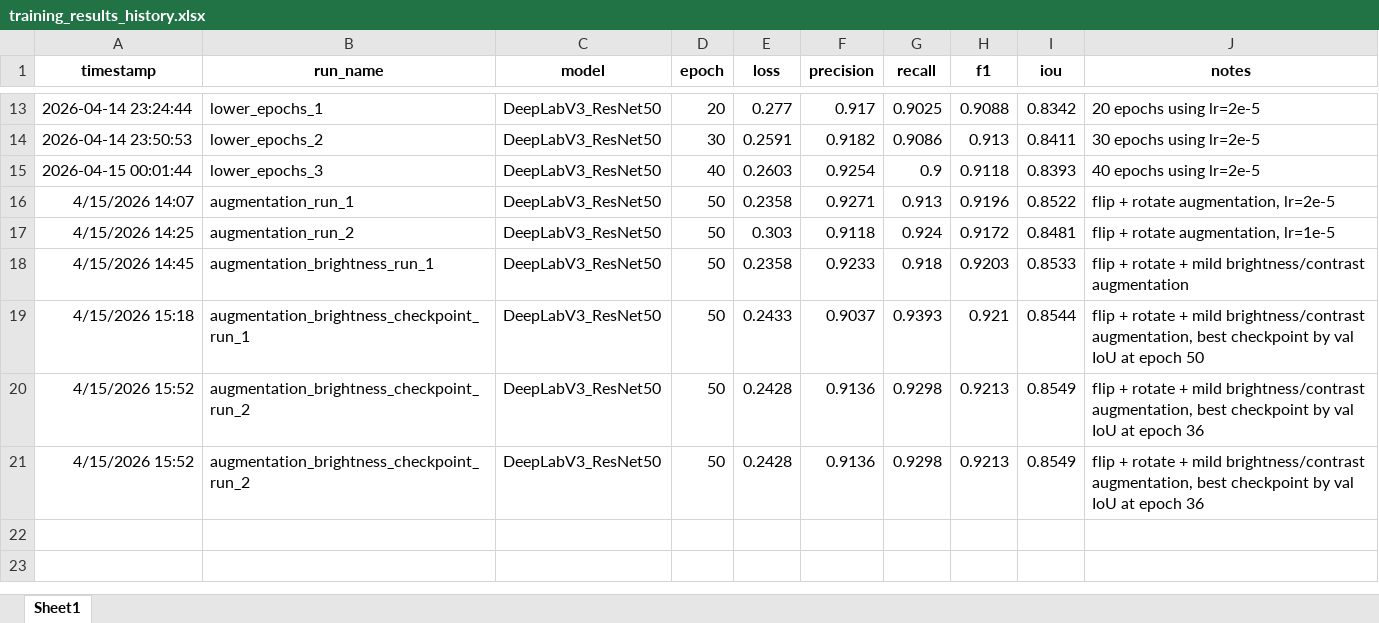
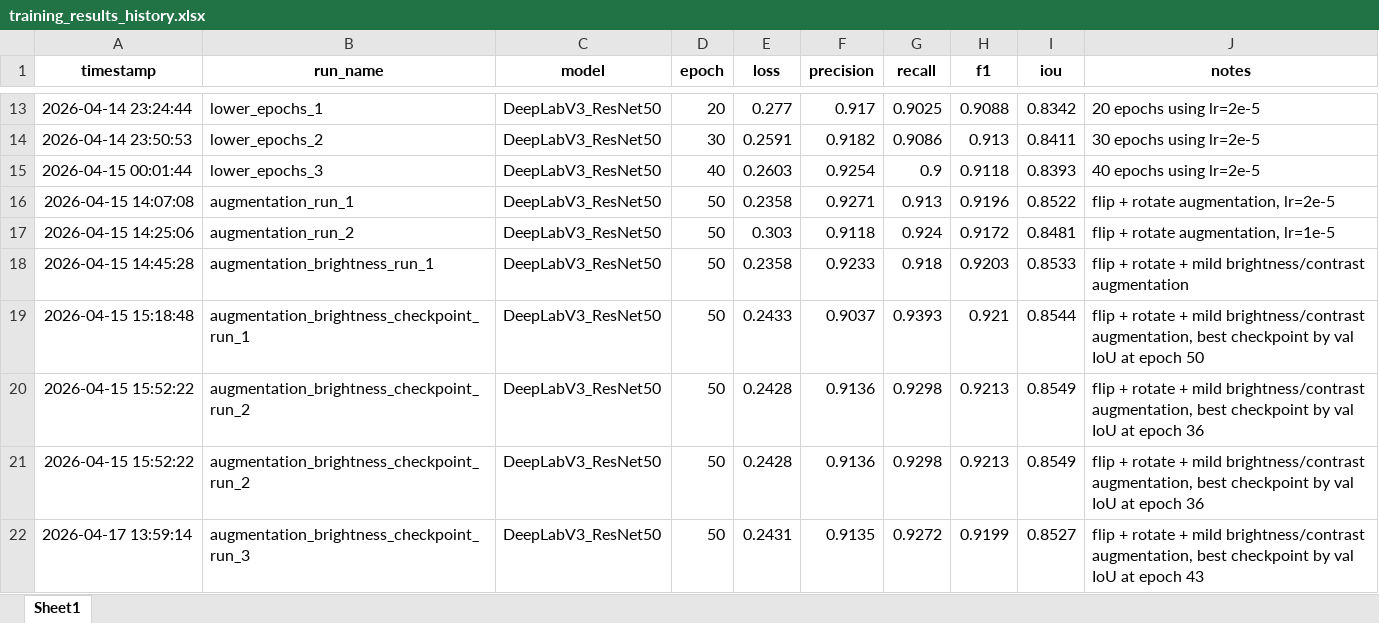
Before and after one commit to Magic-Master420/COMP9517-Group-Project, an Excel workbook: training_results_history.xlsx, sheet Sheet1, drawn as a sheet; only a part is shown, gaps mark what is left out; values as stored, in another font and other column widths than the file's, no borders; the diff names each change by its address in the sheet, - before the commit and + after, or states it on an @@ line.

Commit message:
Add latest training results

```diff
--- a/training_results_history.xlsx (sheet Sheet1)
+++ b/training_results_history.xlsx (sheet Sheet1)
-A16 (timestamp): 4/15/2026 14:07
+A16 (timestamp): 2026-04-15 14:07:08
-A17 (timestamp): 4/15/2026 14:25
+A17 (timestamp): 2026-04-15 14:25:06
-A18 (timestamp): 4/15/2026 14:45
+A18 (timestamp): 2026-04-15 14:45:28
-A19 (timestamp): 4/15/2026 15:18
+A19 (timestamp): 2026-04-15 15:18:48
-A20:A21 (timestamp): 4/15/2026 15:52
+A20:A21 (timestamp): 2026-04-15 15:52:22
+row 22: 2026-04-17 13:59:14 | augmentation_brightness_checkpoint_run_3 | DeepLabV3_ResNet50 | 50 | 0.2431 | 0.9135 | 0.9272 | 0.9199 | 0.8527 | flip + rotate + mild brightness/contrast augmentation, best checkpoint by val IoU at epoch 43
```
